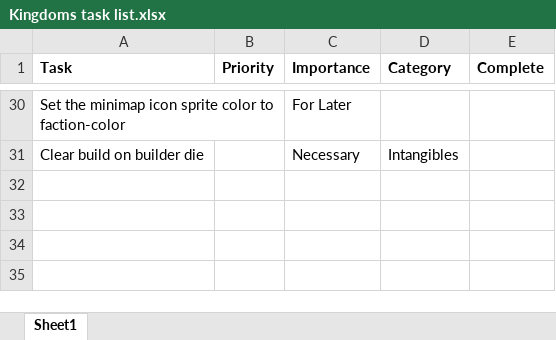
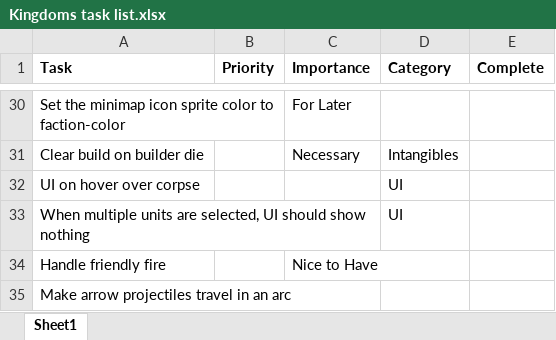
Before and after one commit to domblazer/Kingdoms-of-Darien, an Excel workbook: Kingdoms task list.xlsx, sheet Sheet1, drawn as a sheet; only a part is shown, gaps mark what is left out; values as stored, in another font and other column widths than the file's, no borders; the diff names each change by its address in the sheet, - before the commit and + after, or states it on an @@ line.

Commit message:
Attacking intangibles finished
Should be about complete with making Intangibles attackable and destroyable

```diff
--- a/Kingdoms task list.xlsx (sheet Sheet1)
+++ b/Kingdoms task list.xlsx (sheet Sheet1)
+row 32: UI on hover over corpse |  |  | UI
+row 33: When multiple units are selected, UI should show nothing |  |  | UI
+row 34: Handle friendly fire |  | Nice to Have
+row 35: Make arrow projectiles travel in an arc
```
Also changed, not shown: 28 other files.
